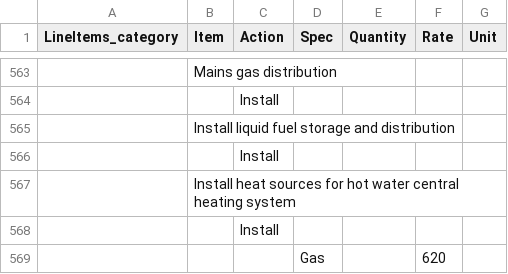
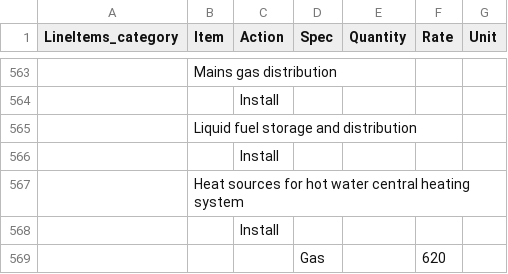
Before and after one commit to geekygrappler/roof-web-clone, a CSV file: db/migration/items.csv, drawn as a sheet; only a part is shown, gaps mark what is left out; the diff covers the shown part only; the diff names each change by its address in the sheet, - before the commit and + after, or states it on an @@ line.

Commit message:
Master doc now with new items

```diff
--- a/db/migration/items.csv
+++ b/db/migration/items.csv
-B565 (Item): Install liquid fuel storage and distribution
+B565 (Item): Liquid fuel storage and distribution
-B567 (Item): Install heat sources for…
+B567 (Item): Heat sources for…
```
Also changed, not shown: 12 edited cells elsewhere in this file, 4 other files.
